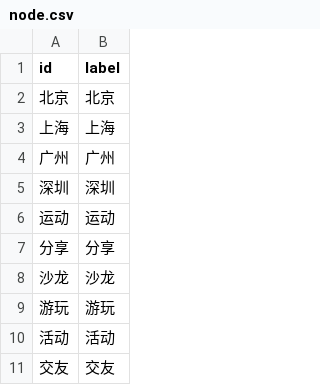
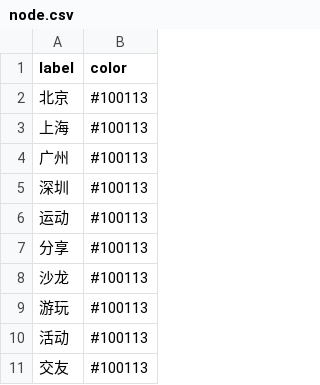
Before and after one commit to hupili/python-for-data-and-media-communication, a CSV file: network/node.csv, drawn as a sheet; only a part is shown; removed rows and columns are numbered as before the commit, all else as after; the diff names each change by its address in the sheet, - before the commit and + after, or states it on an @@ line.

```diff
--- a/network/node.csv
+++ b/network/node.csv
-column A (id), rows 2-11: 北京 | 上海 | 广州 | 深圳 | 运动 | 分享 | 沙龙 | 游玩 | 活动 | 交友
+column B (color), rows 2-11: all #100113
```
Also changed, not shown: network/edge.csv, 2 other files.
